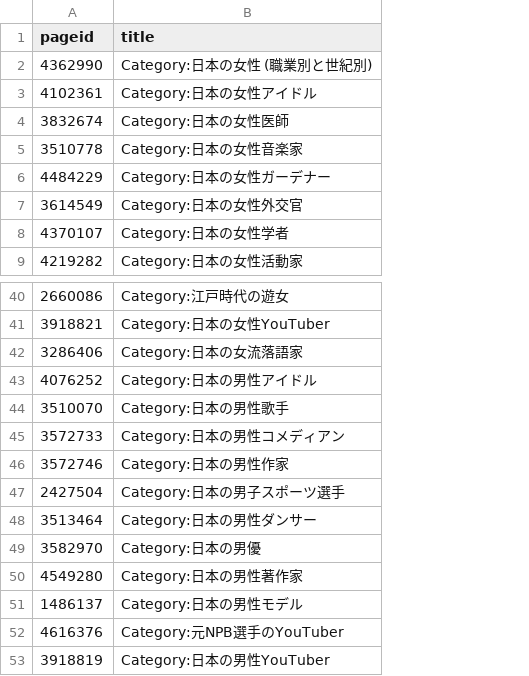
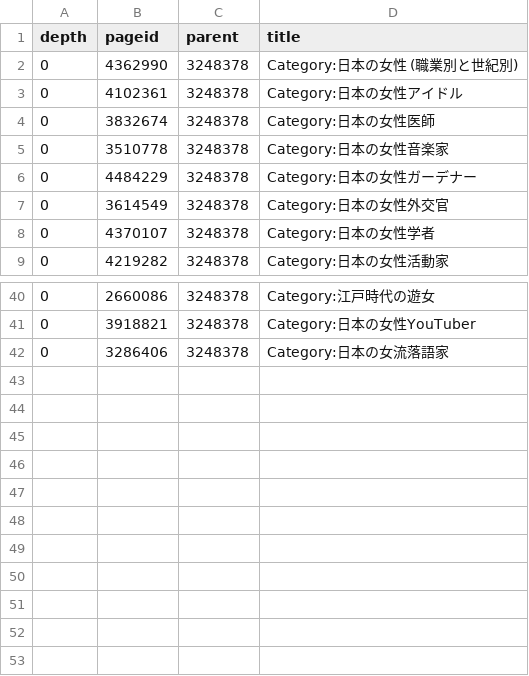
Before and after one commit to ren255/japanese-celeb-dataset, a CSV file: wiki_scrape/data/wiki_sub_category.csv, drawn as a sheet; only a part is shown, gaps mark what is left out; removed rows and columns are numbered as before the commit, all else as after; the diff names each change by its address in the sheet, - before the commit and + after, or states it on an @@ line.

```diff
--- a/wiki_scrape/data/wiki_sub_category.csv
+++ b/wiki_scrape/data/wiki_sub_category.csv
+column A (depth), rows 2-9: all 0; rows 40-42: all 0
+column C (parent), rows 2-9: all 3248378; rows 40-42: all 3248378
-row 43: 4076252 | Category:日本の男性アイドル
-row 44: 3510070 | Category:日本の男性歌手
-row 45: 3572733 | Category:日本の男性コメディアン
-row 46: 3572746 | Category:日本の男性作家
-row 47: 2427504 | Category:日本の男子スポーツ選手
-row 48: 3513464 | Category:日本の男性ダンサー
-row 49: 3582970 | Category:日本の男優
-row 50: 4549280 | Category:日本の男性著作家
-row 51: 1486137 | Category:日本の男性モデル
-row 52: 4616376 | Category:元NPB選手のYouTuber
-row 53: 3918819 | Category:日本の男性YouTuber
```
Also changed, not shown: 4 other files.
